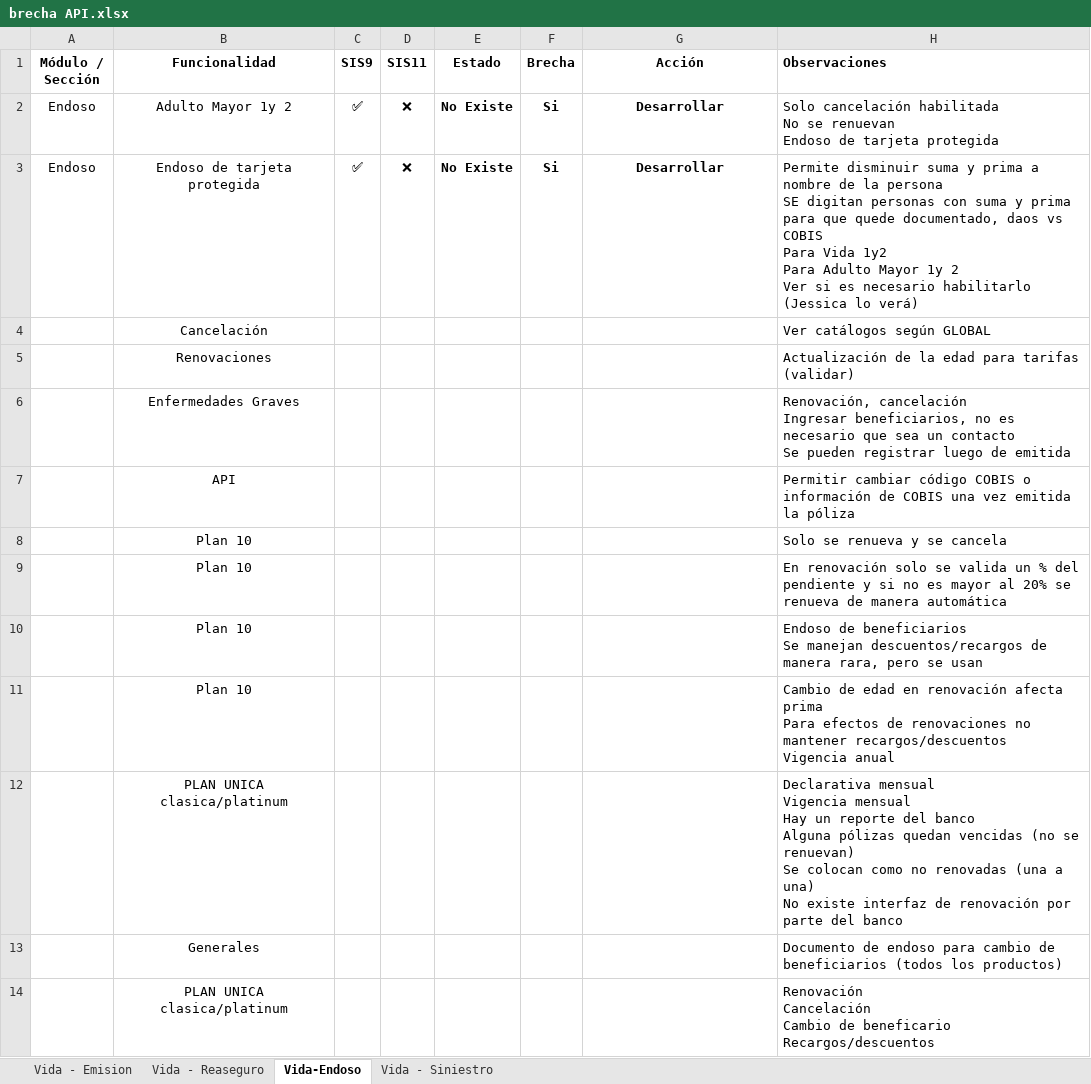
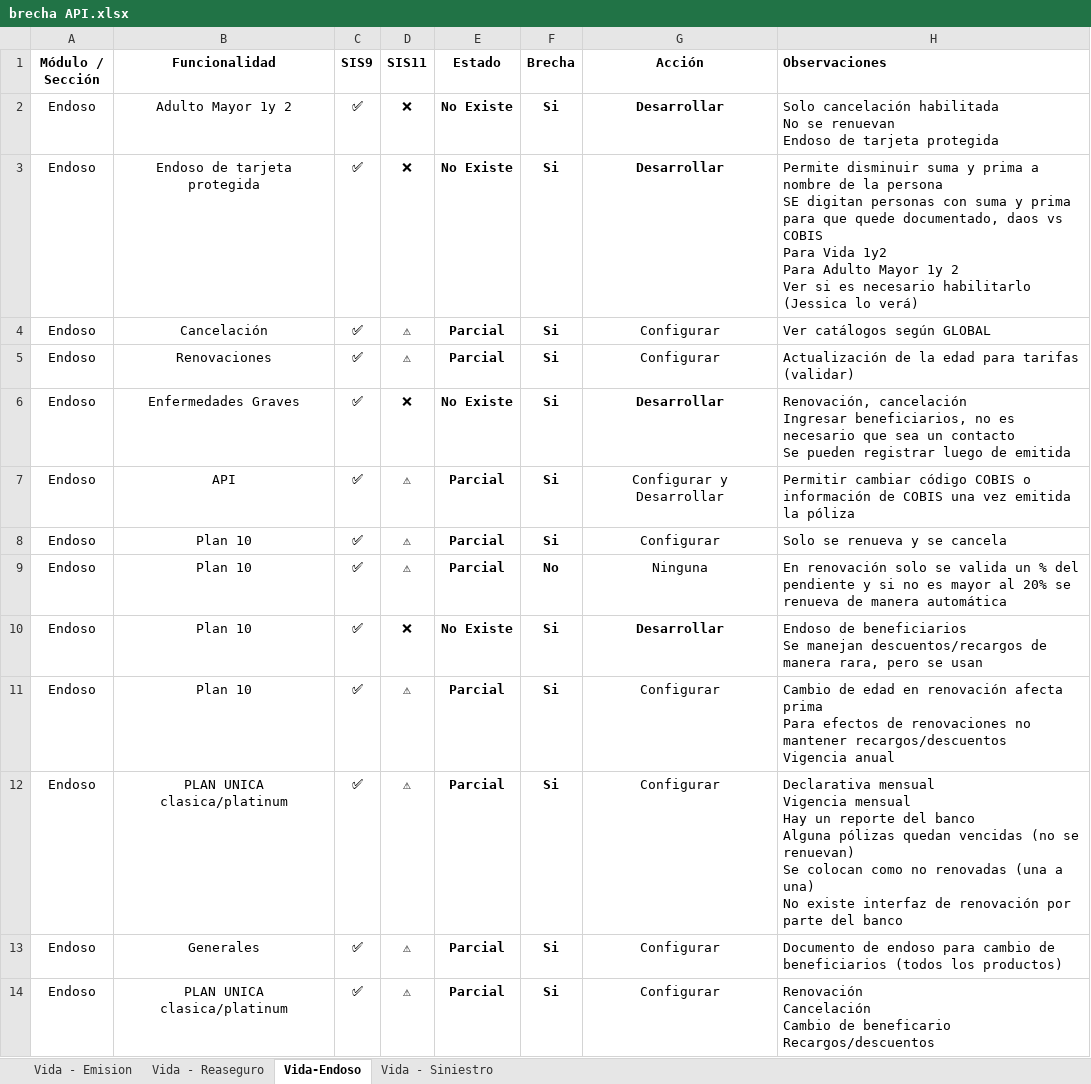
Before and after one commit to mdelgado0988/sis11, an Excel workbook: Documentación/brecha API.xlsx, sheet Vida-Endoso, drawn as a sheet; values as stored, in another font and other column widths than the file's, no borders; removed rows and columns are numbered as before the commit, all else as after; ↵ is a line break in a cell; the diff names each change by its address in the sheet, - before the commit and + after, or states it on an @@ line.

```diff
--- a/Documentación/brecha API.xlsx (sheet Vida-Endoso)
+++ b/Documentación/brecha API.xlsx (sheet Vida-Endoso)
-row 4:  | Cancelación |  |  |  |  |  | Ver catálogos según GLOBAL
-row 5:  | Renovaciones |  |  |  |  |  | Actualización de la edad para tarifas (validar)
-row 6:  | Enfermedades Graves |  |  |  |  |  | Renovación, cancelación ↵ Ingresar beneficiarios, no es necesario que sea un contacto ↵ Se pueden registrar luego de emitida
-row 7:  | API |  |  |  |  |  | Permitir cambiar código COBIS o información de COBIS una vez emitida la póliza
-row 8:  | Plan 10 |  |  |  |  |  | Solo se renueva y se cancela
-row 9:  | Plan 10 |  |  |  |  |  | En renovación solo se valida un % del pendiente y si no es mayor al 20% se renueva de manera automática
-row 10:  | Plan 10 |  |  |  |  |  | Endoso de beneficiarios ↵ Se manejan descuentos/recargos de manera rara, pero se usan
-row 11:  | Plan 10 |  |  |  |  |  | Cambio de edad en renovación afecta prima ↵ Para efectos de renovaciones no mantener recargos/descuentos ↵ Vigencia anual
-row 12:  | PLAN UNICA clasica/platinum |  |  |  |  |  | Declarativa mensual ↵ Vigencia mensual ↵ Hay un reporte del banco ↵ Alguna pólizas quedan vencidas (no se renuevan) ↵ Se colocan como no renovadas (una a una) ↵ No existe interfaz de renovación por parte del banco
-row 13:  | Generales |  |  |  |  |  | Documento de endoso para cambio de beneficiarios (todos los productos)
-row 14:  | PLAN UNICA clasica/platinum |  |  |  |  |  | Renovación ↵ Cancelación ↵ Cambio de beneficario ↵ Recargos/descuentos
+row 4: Endoso | Cancelación | ✅ | ⚠ | Parcial | Si | Configurar | Ver catálogos según GLOBAL
+row 5: Endoso | Renovaciones | ✅ | ⚠ | Parcial | Si | Configurar | Actualización de la edad para tarifas (validar)
+row 6: Endoso | Enfermedades Graves | ✅ | ❌ | No Existe | Si | Desarrollar | Renovación, cancelación ↵ Ingresar beneficiarios, no es necesario que sea un contacto ↵ Se pueden registrar luego de emitida
+row 7: Endoso | API | ✅ | ⚠ | Parcial | Si | Configurar y Desarrollar | Permitir cambiar código COBIS o información de COBIS una vez emitida la póliza
+row 8: Endoso | Plan 10 | ✅ | ⚠ | Parcial | Si | Configurar | Solo se renueva y se cancela
+row 9: Endoso | Plan 10 | ✅ | ⚠ | Parcial | No | Ninguna | En renovación solo se valida un % del pendiente y si no es mayor al 20% se renueva de manera automática
+row 10: Endoso | Plan 10 | ✅ | ❌ | No Existe | Si | Desarrollar | Endoso de beneficiarios ↵ Se manejan descuentos/recargos de manera rara, pero se usan
+row 11: Endoso | Plan 10 | ✅ | ⚠ | Parcial | Si | Configurar | Cambio de edad en renovación afecta prima ↵ Para efectos de renovaciones no mantener recargos/descuentos ↵ Vigencia anual
+row 12: Endoso | PLAN UNICA clasica/platinum | ✅ | ⚠ | Parcial | Si | Configurar | Declarativa mensual ↵ Vigencia mensual ↵ Hay un reporte del banco ↵ Alguna pólizas quedan vencidas (no se renuevan) ↵ Se colocan como no renovadas (una a una) ↵ No existe interfaz de renovación por parte del banco
+row 13: Endoso | Generales | ✅ | ⚠ | Parcial | Si | Configurar | Documento de endoso para cambio de beneficiarios (todos los productos)
+row 14: Endoso | PLAN UNICA clasica/platinum | ✅ | ⚠ | Parcial | Si | Configurar | Renovación ↵ Cancelación ↵ Cambio de beneficario ↵ Recargos/descuentos
```
Also changed, not shown: sheet Vida - Emision, sheet Vida - Siniestro, sheet Vida - Reaseguro, Documentación/brecha vida Colectivo.xlsx, 2 other files.
